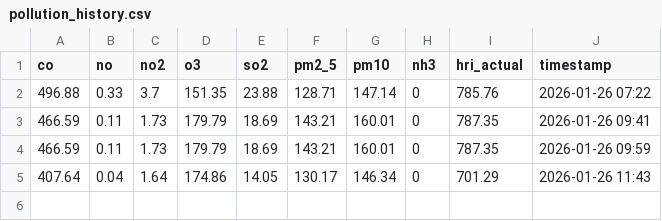
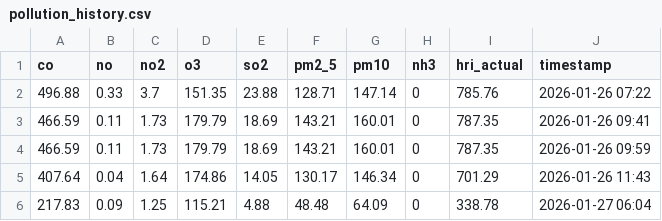
Before and after one commit to Sims9218/Automated-Public-Health-Insight-Engine, a CSV file: data/pollution_history.csv, drawn as a sheet.

```diff
--- a/data/pollution_history.csv
+++ b/data/pollution_history.csv
@@ -5 +5,2 @@ co,no,no2,o3,so2,pm2_5,pm10,nh3,hri_actual,timestamp
 407.64,0.04,1.64,174.86,14.05,130.17,146.34,0,701.29,2026-01-26 11:43
+217.83,0.09,1.25,115.21,4.88,48.48,64.09,0,338.78,2026-01-27 06:04
```
